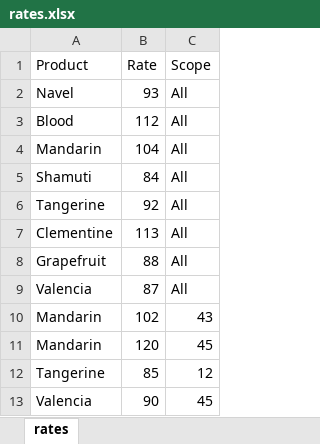
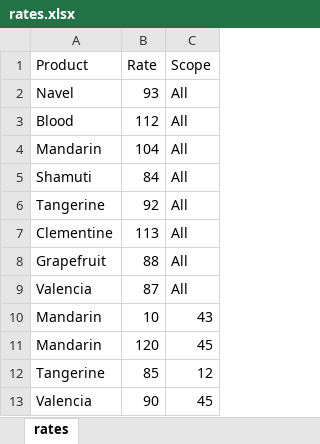
Before and after one commit to Spiegler8/Gan-Shmuel-Orange, an Excel workbook: src/billing/app/sample_files/sample_uploads/rates.xlsx, sheet rates, drawn as a sheet; values as stored, in another font and other column widths than the file's, no borders; the diff names each change by its address in the sheet, - before the commit and + after, or states it on an @@ line.

Commit message:
post/rates added

```diff
--- a/src/billing/app/sample_files/sample_uploads/rates.xlsx (sheet rates)
+++ b/src/billing/app/sample_files/sample_uploads/rates.xlsx (sheet rates)
-B10 (Rate): 102
+B10 (Rate): 10
```
Also changed, not shown: 6 other files.
